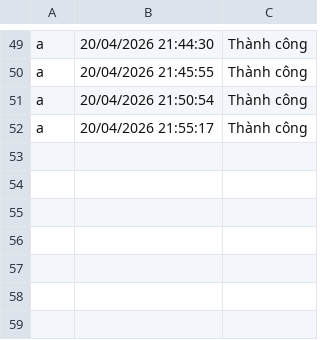
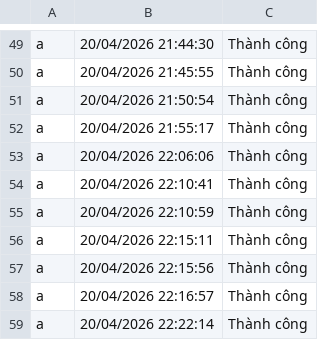
Before and after one commit to ducken2900/Nh-m8_Nguy-n-Minh-c, a CSV file: database/login_history.csv, drawn as a sheet; only a part is shown, gaps mark what is left out; the diff names each change by its address in the sheet, - before the commit and + after, or states it on an @@ line.

```diff
--- a/database/login_history.csv
+++ b/database/login_history.csv
+row 53: a | 20/04/2026 22:06:06 | Thành công
+row 54: a | 20/04/2026 22:10:41 | Thành công
+row 55: a | 20/04/2026 22:10:59 | Thành công
+row 56: a | 20/04/2026 22:15:11 | Thành công
+row 57: a | 20/04/2026 22:15:56 | Thành công
+row 58: a | 20/04/2026 22:16:57 | Thành công
+row 59: a | 20/04/2026 22:22:14 | Thành công
```
Also changed, not shown: 1 other file.
